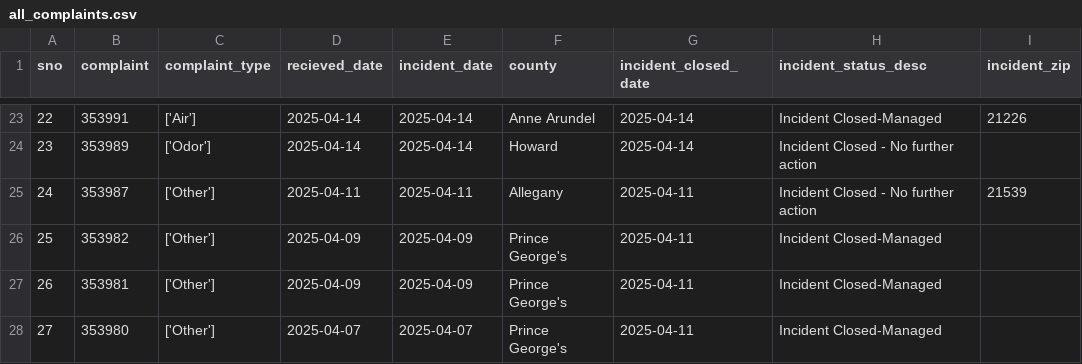
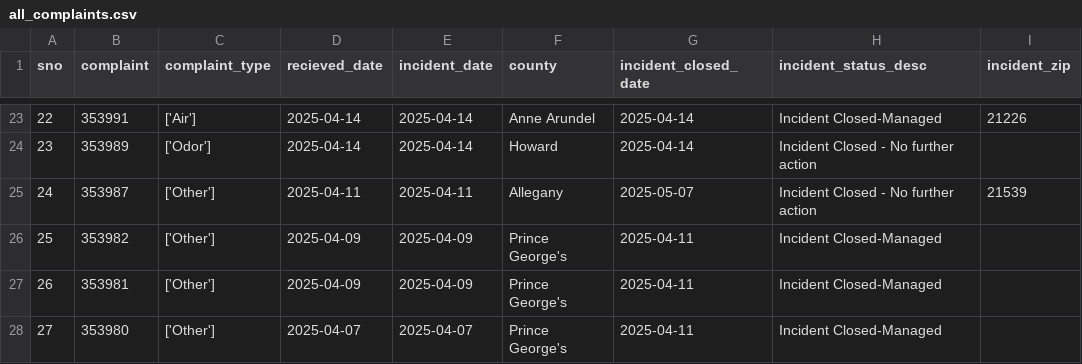
Before and after one commit to johnfcampbell/nicar24pipeline, a CSV file: exported_data/all_complaints.csv, drawn as a sheet; only a part is shown, gaps mark what is left out.

Commit message:
Automated commit from GitHub Actions

```diff
--- a/exported_data/all_complaints.csv
+++ b/exported_data/all_complaints.csv
@@ -24,3 +24,3 @@ sno,complaint,complaint_type,recieved_date,incident_date,county,incident_closed_
 23,353989,['Odor'],2025-04-14,2025-04-14,Howard,2025-04-14,Incident Closed - No further action,
-24,353987,['Other'],2025-04-11,2025-04-11,Allegany,2025-04-11,Incident Closed - No further action,21539
+24,353987,['Other'],2025-04-11,2025-04-11,Allegany,2025-05-07,Incident Closed - No further action,21539
 25,353982,['Other'],2025-04-09,2025-04-09,Prince George's,2025-04-11,Incident Closed-Managed,
```
